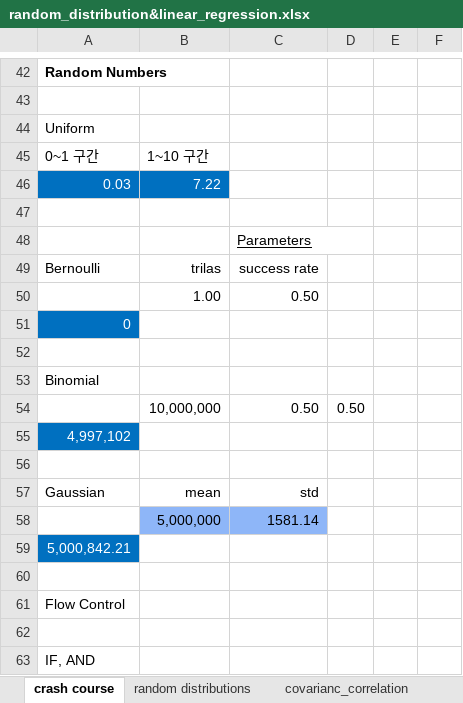
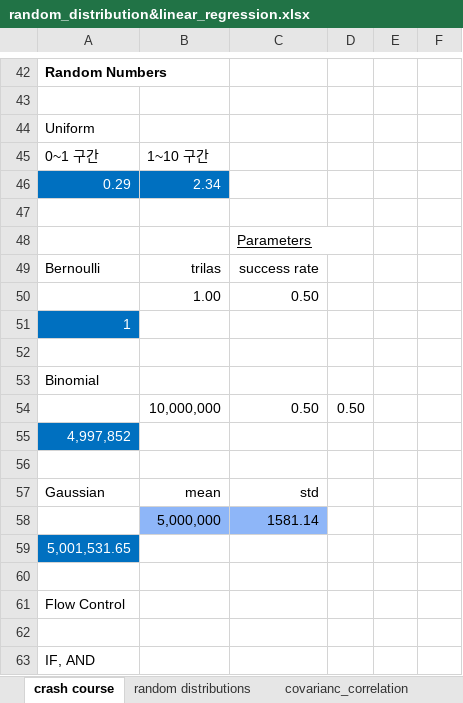
Before and after one commit to ancestor9/mathematics-for-machine-learning, an Excel workbook: excel/random_distribution&linear_regression.xlsx, sheet crash course, drawn as a sheet; only a part is shown, gaps mark what is left out; values as stored, in another font and other column widths than the file's, no borders; charts and pictures not drawn; removed rows and columns are numbered as before the commit, all else as after; the diff names each change by its address in the sheet, - before the commit and + after, or states it on an @@ line.

```diff
--- a/excel/random_distribution&linear_regression.xlsx (sheet crash course)
+++ b/excel/random_distribution&linear_regression.xlsx (sheet crash course)
-row 46: 0.03 | 7.22
+row 46: 0.29 | 2.34
-A51: 0
+A51: 1
-A55: 4,997,102
+A55: 4,997,852
-A59: 5,000,842.21
+A59: 5,001,531.65
```
Also changed, not shown: sheet random distributions, sheet linear regression, sheet covarianc_correlation, other sheet tabs, charts or pictures.
